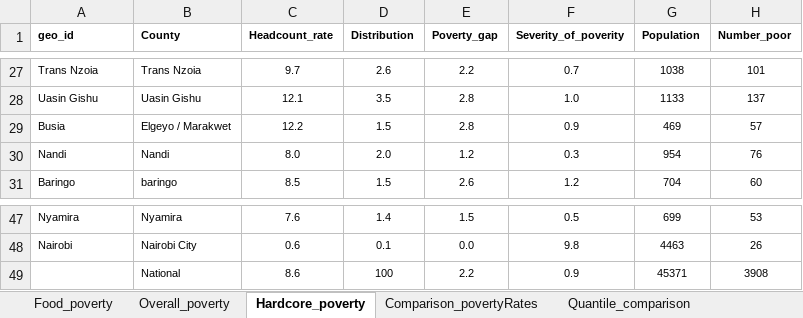
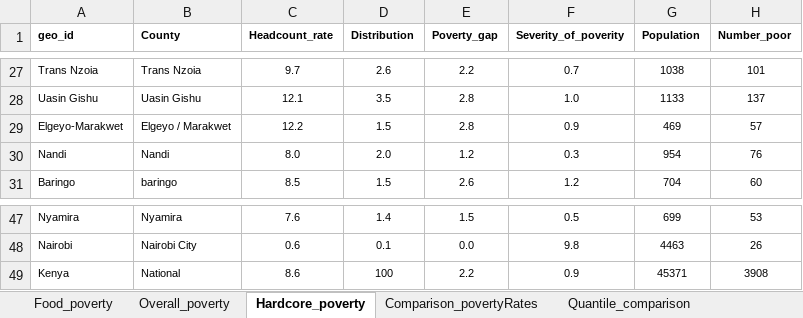
Before and after one commit to tessam30/2018_Kenya, an Excel workbook: KEN_IHBS_2016.xlsx, sheet Hardcore_poverty, drawn as a sheet; only a part is shown, gaps mark what is left out; values as stored, in another font and other column widths than the file's, no borders; the diff names each change by its address in the sheet, - before the commit and + after, or states it on an @@ line.

```diff
--- a/KEN_IHBS_2016.xlsx (sheet Hardcore_poverty)
+++ b/KEN_IHBS_2016.xlsx (sheet Hardcore_poverty)
-A29 (geo_id): Busia
+A29 (geo_id): Elgeyo-Marakwet
-A49 (geo_id): (empty)
+A49 (geo_id): Kenya
```
Also changed, not shown: sheet Overall_poverty, sheet Food_poverty, sheet Quantile_comparison, sheet Proportion_poor_children, sheet Food_poverty_children, 1 other file.
